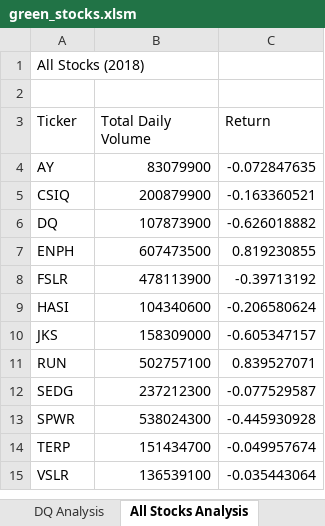
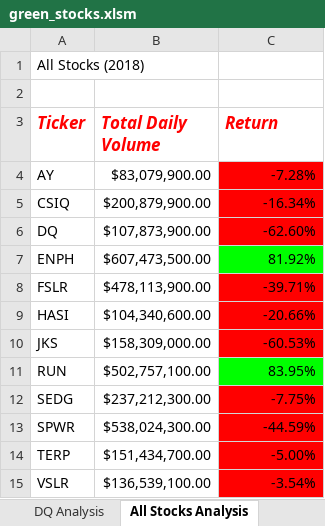
Before and after one commit to tiffanyap13/Stock-analysis, an Excel workbook: green_stocks.xlsm, sheet All Stocks Analysis, drawn as a sheet; values as stored, in another font and other column widths than the file's, no borders; the diff names each change by its address in the sheet, - before the commit and + after, or states it on an @@ line.

Commit message:
Add files via upload
2.4.2

```diff
--- a/green_stocks.xlsm (sheet All Stocks Analysis)
+++ b/green_stocks.xlsm (sheet All Stocks Analysis)
@@ A3:C3 bold: off → on, italic: off → on, text colour: black → #FF0000, text size: larger @@
-B4 (Total Daily Volume): 83079900
+B4 (Total Daily Volume): $83,079,900.00
-C4 (Return): -0.072847635
+C4 (Return): -7.28%
-C4:C6 fill: none
+C4:C6 fill: #FF0000
-B5 (Total Daily Volume): 200879900
+B5 (Total Daily Volume): $200,879,900.00
-C5 (Return): -0.163360521
+C5 (Return): -16.34%
-B6 (Total Daily Volume): 107873900
+B6 (Total Daily Volume): $107,873,900.00
-C6 (Return): -0.626018882
+C6 (Return): -62.60%
-B7 (Total Daily Volume): 607473500
+B7 (Total Daily Volume): $607,473,500.00
-C7 (Return): 0.819230855
+C7 (Return): 81.92%
-C7 fill: none
+C7 fill: #00FF00
-B8 (Total Daily Volume): 478113900
+B8 (Total Daily Volume): $478,113,900.00
-C8 (Return): -0.39713192
+C8 (Return): -39.71%
-C8:C10 fill: none
+C8:C10 fill: #FF0000
-B9 (Total Daily Volume): 104340600
+B9 (Total Daily Volume): $104,340,600.00
-C9 (Return): -0.206580624
+C9 (Return): -20.66%
-B10 (Total Daily Volume): 158309000
+B10 (Total Daily Volume): $158,309,000.00
-C10 (Return): -0.605347157
+C10 (Return): -60.53%
-B11 (Total Daily Volume): 502757100
+B11 (Total Daily Volume): $502,757,100.00
-C11 (Return): 0.839527071
+C11 (Return): 83.95%
-C11 fill: none
+C11 fill: #00FF00
-B12 (Total Daily Volume): 237212300
+B12 (Total Daily Volume): $237,212,300.00
-C12 (Return): -0.077529587
+C12 (Return): -7.75%
-C12:C15 fill: none
+C12:C15 fill: #FF0000
-B13 (Total Daily Volume): 538024300
+B13 (Total Daily Volume): $538,024,300.00
-C13 (Return): -0.445930928
+C13 (Return): -44.59%
-B14 (Total Daily Volume): 151434700
+B14 (Total Daily Volume): $151,434,700.00
-C14 (Return): -0.049957674
+C14 (Return): -5.00%
-B15 (Total Daily Volume): 136539100
+B15 (Total Daily Volume): $136,539,100.00
-C15 (Return): -0.035443064
+C15 (Return): -3.54%
```
